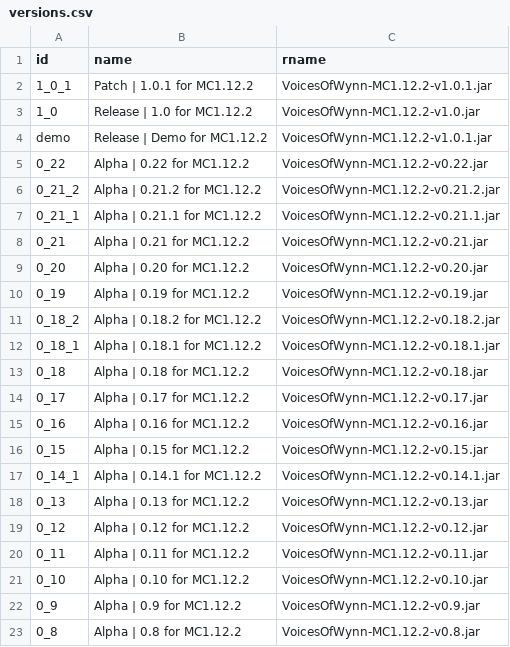
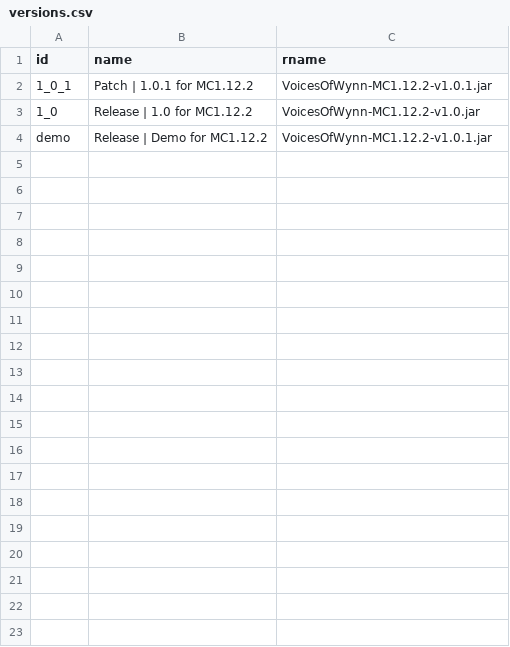
Before and after one commit to Team-VoW/updater-data, a CSV file: versions.csv, drawn as a sheet; only a part is shown; the diff covers the shown part only.

Commit message:
Remove alpha versions from versions.csv
These will still be accessible as direct downloads on the website.

```diff
--- a/versions.csv
+++ b/versions.csv
@@ -5,19 +4,0 @@ demo,    Release | Demo for MC1.12.2,VoicesOfWynn-MC1.12.2-v1.0.1.jar
-0_22,      Alpha | 0.22 for MC1.12.2,VoicesOfWynn-MC1.12.2-v0.22.jar
-0_21_2,      Alpha | 0.21.2 for MC1.12.2,VoicesOfWynn-MC1.12.2-v0.21.2.jar
-0_21_1,      Alpha | 0.21.1 for MC1.12.2,VoicesOfWynn-MC1.12.2-v0.21.1.jar
-0_21,      Alpha | 0.21 for MC1.12.2,VoicesOfWynn-MC1.12.2-v0.21.jar
-0_20,      Alpha | 0.20 for MC1.12.2,VoicesOfWynn-MC1.12.2-v0.20.jar
-0_19,      Alpha | 0.19 for MC1.12.2,VoicesOfWynn-MC1.12.2-v0.19.jar
-0_18_2,      Alpha | 0.18.2 for MC1.12.2,VoicesOfWynn-MC1.12.2-v0.18.2.jar
-0_18_1,      Alpha | 0.18.1 for MC1.12.2,VoicesOfWynn-MC1.12.2-v0.18.1.jar
-0_18,      Alpha | 0.18 for MC1.12.2,VoicesOfWynn-MC1.12.2-v0.18.jar
-0_17,      Alpha | 0.17 for MC1.12.2,VoicesOfWynn-MC1.12.2-v0.17.jar
-0_16,      Alpha | 0.16 for MC1.12.2,VoicesOfWynn-MC1.12.2-v0.16.jar
-0_15,      Alpha | 0.15 for MC1.12.2,VoicesOfWynn-MC1.12.2-v0.15.jar
-0_14_1,      Alpha | 0.14.1 for MC1.12.2,VoicesOfWynn-MC1.12.2-v0.14.1.jar
-0_13,      Alpha | 0.13 for MC1.12.2,VoicesOfWynn-MC1.12.2-v0.13.jar
-0_12,      Alpha | 0.12 for MC1.12.2,VoicesOfWynn-MC1.12.2-v0.12.jar
-0_11,      Alpha | 0.11 for MC1.12.2,VoicesOfWynn-MC1.12.2-v0.11.jar
-0_10,      Alpha | 0.10 for MC1.12.2,VoicesOfWynn-MC1.12.2-v0.10.jar
-0_9,      Alpha | 0.9 for MC1.12.2,VoicesOfWynn-MC1.12.2-v0.9.jar
-0_8,      Alpha | 0.8 for MC1.12.2,VoicesOfWynn-MC1.12.2-v0.8.jar
```
Also changed, not shown: 9 removed rows elsewhere in this file.
